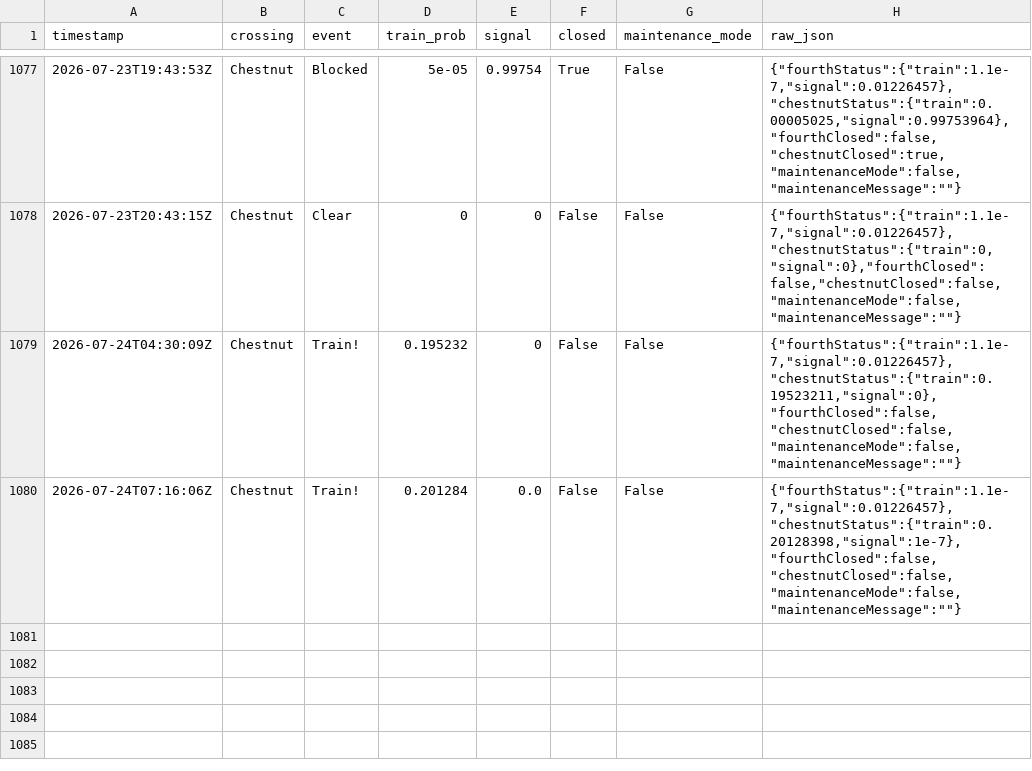
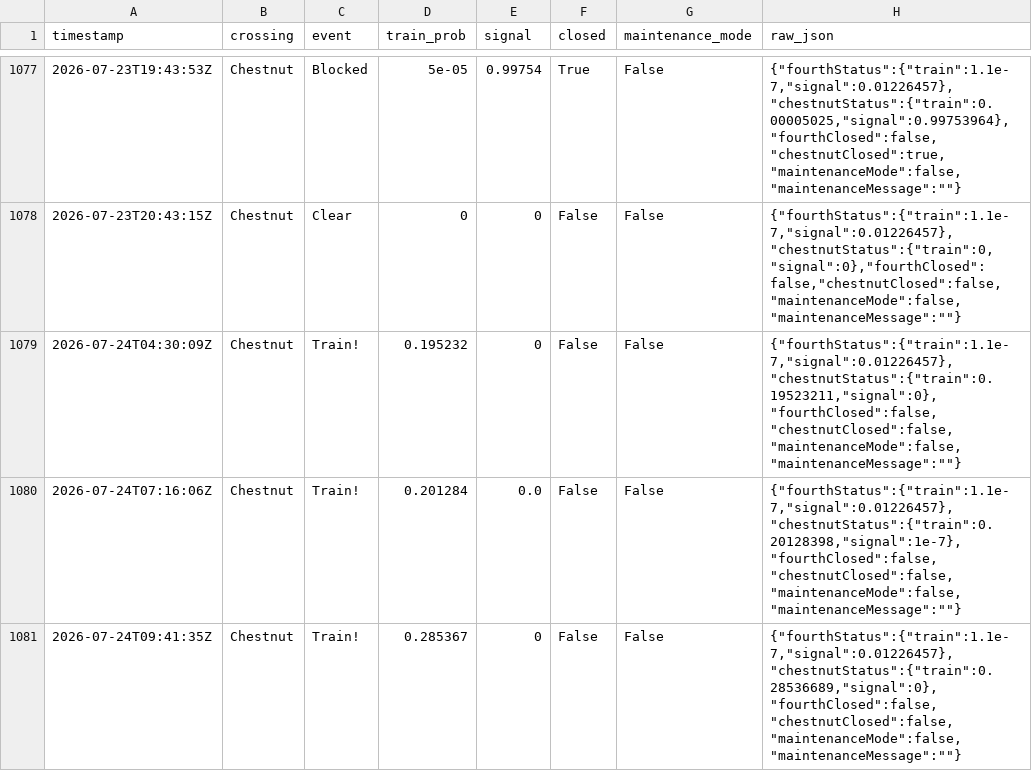
Before and after one commit to sdossey/train-blocker-tracker, a CSV file: train_history.csv, drawn as a sheet; only a part is shown, gaps mark what is left out.

```diff
--- a/train_history.csv
+++ b/train_history.csv
@@ -1080 +1080,2 @@ timestamp,crossing,event,train_prob,signal,closed,maintenance_mode,raw_json
 2026-07-24T07:16:06Z,Chestnut,Train!,0.201284,0.0,False,False,"{""fourthStatus"":{""train"":1.1e-7,""signal"":0.01226457},""chestnutStatus"":{""train"":0.20128398,""signal"":1e-7},""fourthClosed"":false,""chestnutClosed"":false,""maintenanceMode"":false,""maintenanceMessage"":""""}"
+2026-07-24T09:41:35Z,Chestnut,Train!,0.285367,0,False,False,"{""fourthStatus"":{""train"":1.1e-7,""signal"":0.01226457},""chestnutStatus"":{""train"":0.28536689,""signal"":0},""fourthClosed"":false,""chestnutClosed"":false,""maintenanceMode"":false,""maintenanceMessage"":""""}"
```
